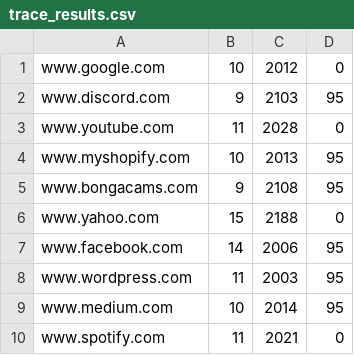
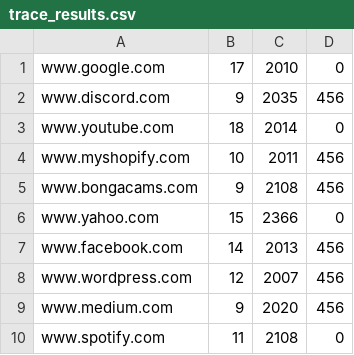
Before and after one commit to kylengo2601/CSDS-325-P2, a CSV file: trace_results.csv, drawn as a sheet.

Commit message:
add new data

```diff
--- a/trace_results.csv
+++ b/trace_results.csv
@@ -1,10 +1,10 @@
-www.google.com, 10, 2012, 0
-www.discord.com, 9, 2103, 95
-www.youtube.com, 11, 2028, 0
-www.myshopify.com, 10, 2013, 95
-www.bongacams.com, 9, 2108, 95
-www.yahoo.com, 15, 2188, 0
-www.facebook.com, 14, 2006, 95
-www.wordpress.com, 11, 2003, 95
-www.medium.com, 10, 2014, 95
-www.spotify.com, 11, 2021, 0
+www.google.com, 17, 2010, 0
+www.discord.com, 9, 2035, 456
+www.youtube.com, 18, 2014, 0
+www.myshopify.com, 10, 2011, 456
+www.bongacams.com, 9, 2108, 456
+www.yahoo.com, 15, 2366, 0
+www.facebook.com, 14, 2013, 456
+www.wordpress.com, 12, 2007, 456
+www.medium.com, 9, 2020, 456
+www.spotify.com, 11, 2108, 0
```
